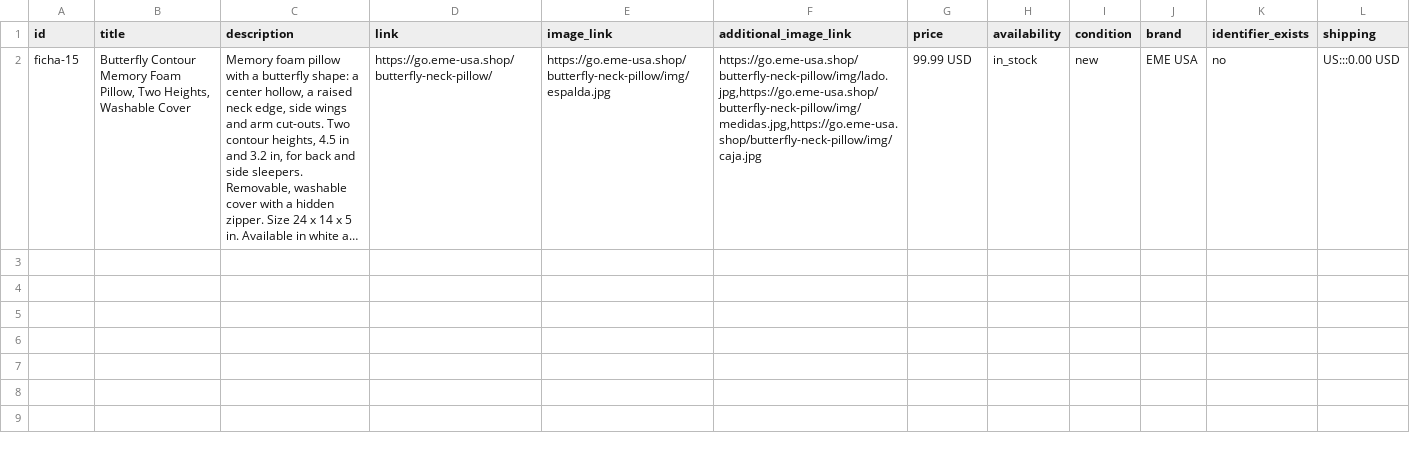
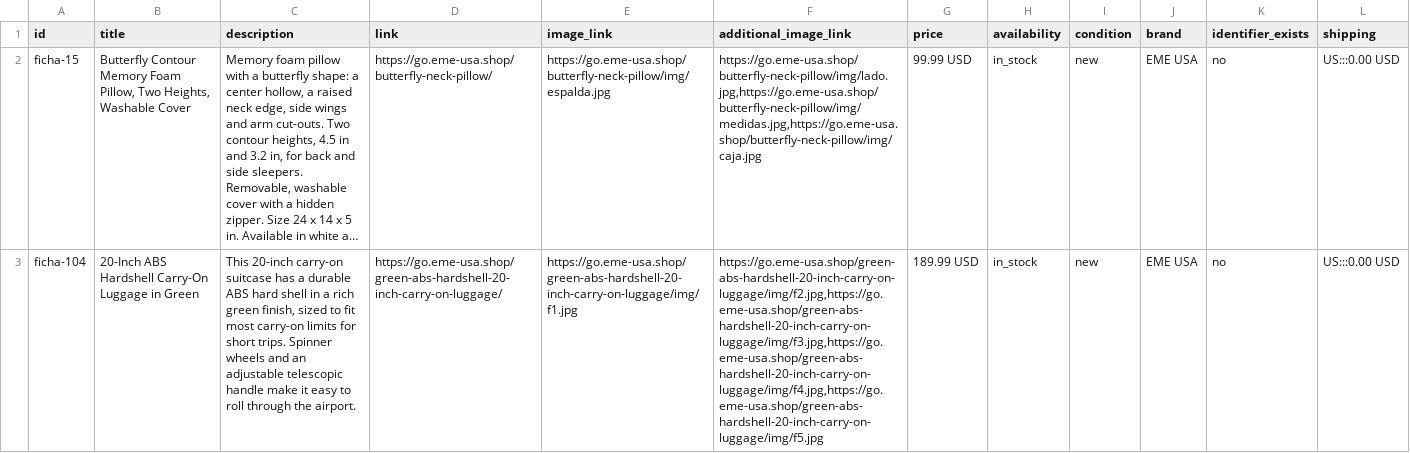
Before and after one commit to Gerardocorona/eme-usa-landing, a TSV file: feed/products.tsv, drawn as a sheet; only a part is shown; long unchanged cells end in …; the diff covers the shown part only; the diff names each change by its address in the sheet, - before the commit and + after, or states it on an @@ line.

Commit message:
Lote aprobado por Gerardo: fichas [104, 110]

```diff
--- a/feed/products.tsv
+++ b/feed/products.tsv
+row 3: ficha-104 | 20-Inch ABS Hardshell Carry-On Luggage in Green | This 20-inch carry-on suitcase has a durable ABS hard shell in a rich green finish, sized to fit most carry-on limits for short trips. Spinner wheels and an adjustable telescopic handle make it easy to roll through the airport. | https://go.eme-usa.shop/green-abs-hardshell-20-inch-carry-on-luggage/ | https://go.eme-usa.shop/green-abs-hardshell-20-inch-carry-on-luggage/img/f1.jpg | https://go.eme-usa.shop/green-abs-hardshell-20-inch-carry-on-luggage/img/f2.jpg,https://go.eme-usa.shop/green-abs-hardshell-20-inch-carry-on-luggage/img/f3.jpg,https://go.eme-usa.shop/green-abs-hardshell-20-inch-carry-on-luggage/img/f4.jpg,https://go.eme-usa.shop/green-abs-hardshell-20-inch-carry-on-luggage/img/f5.jpg | 189.99 USD | in_stock | new | EME USA | no | US:::0.00 USD
```
Also changed, not shown: 1 added row elsewhere in this file, 18 other files.
